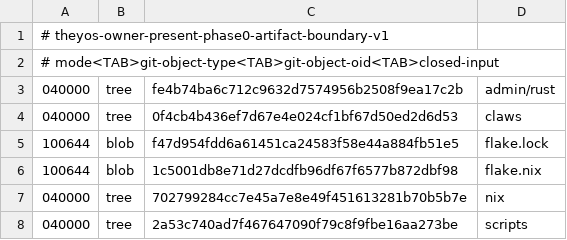
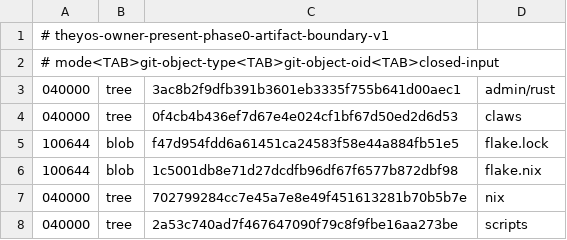
Before and after one commit to soyeht/theyos, a TSV file: admin/contracts/mobile-claw-vpn/v1/owner_present_phase0_artifact_boundary_v1.tsv, drawn as a sheet.

Commit message:
Repin cross user boundary

```diff
--- a/admin/contracts/mobile-claw-vpn/v1/owner_present_phase0_artifact_boundary_v1.tsv
+++ b/admin/contracts/mobile-claw-vpn/v1/owner_present_phase0_artifact_boundary_v1.tsv
@@ -2,3 +2,3 @@
 # mode<TAB>git-object-type<TAB>git-object-oid<TAB>closed-input
-040000	tree	fe4b74ba6c712c9632d7574956b2508f9ea17c2b	admin/rust
+040000	tree	3ac8b2f9dfb391b3601eb3335f755b641d00aec1	admin/rust
 040000	tree	0f4cb4b436ef7d67e4e024cf1bf67d50ed2d6d53	claws
```
